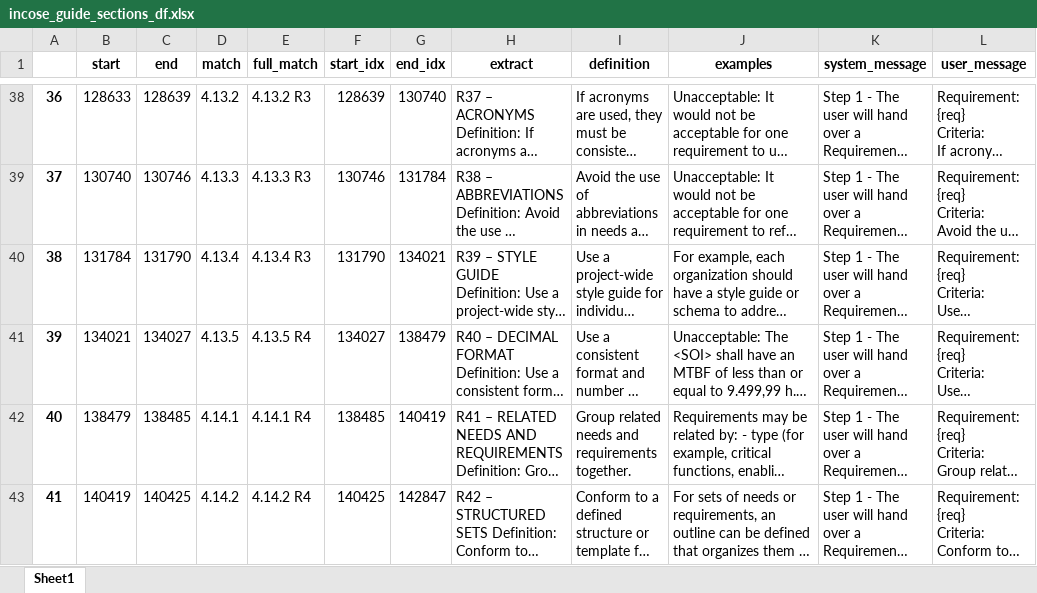
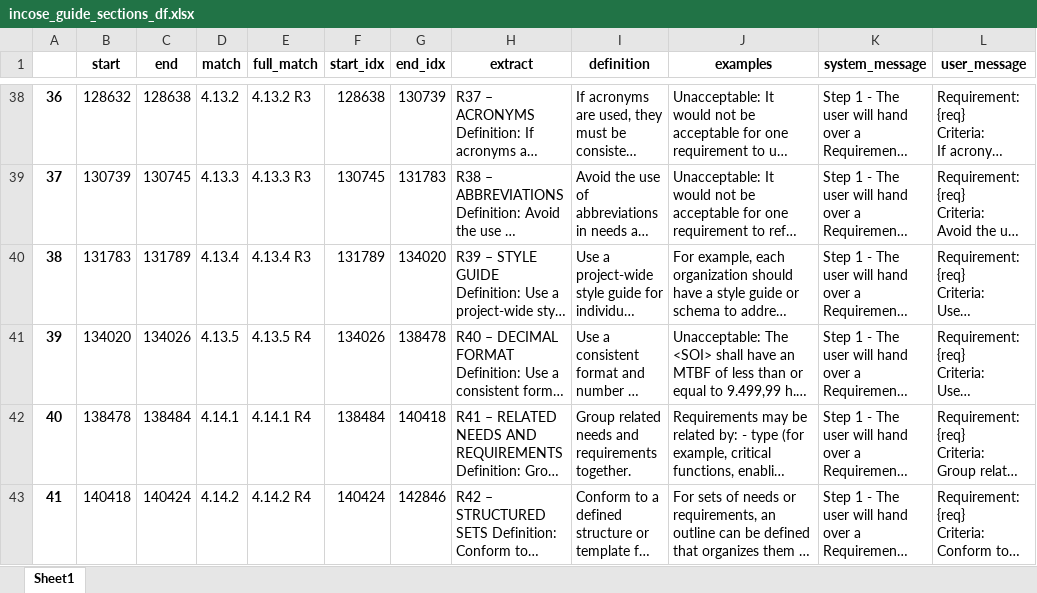
Before and after one commit to dsobczynski88/aiswre, an Excel workbook: src/data/incose_guide_sections_df.xlsx, sheet Sheet1, drawn as a sheet; only a part is shown, gaps mark what is left out; long unchanged cells end in …; values as stored, in another font and other column widths than the file's, no borders; the diff covers the shown part only; the diff names each change by its address in the sheet, - before the commit and + after, or states it on an @@ line.

```diff
--- a/src/data/incose_guide_sections_df.xlsx (sheet Sheet1)
+++ b/src/data/incose_guide_sections_df.xlsx (sheet Sheet1)
-B38 (start): 128633
+B38 (start): 128632
-C38 (end): 128639
+C38 (end): 128638
-F38 (start_idx): 128639
+F38 (start_idx): 128638
-G38 (end_idx): 130740
+G38 (end_idx): 130739
-B39 (start): 130740
+B39 (start): 130739
-C39 (end): 130746
+C39 (end): 130745
-F39 (start_idx): 130746
+F39 (start_idx): 130745
-G39 (end_idx): 131784
+G39 (end_idx): 131783
-B40 (start): 131784
+B40 (start): 131783
-C40 (end): 131790
+C40 (end): 131789
-F40 (start_idx): 131790
+F40 (start_idx): 131789
-G40 (end_idx): 134021
+G40 (end_idx): 134020
-B41 (start): 134021
+B41 (start): 134020
-C41 (end): 134027
+C41 (end): 134026
-F41 (start_idx): 134027
+F41 (start_idx): 134026
-G41 (end_idx): 138479
+G41 (end_idx): 138478
-B42 (start): 138479
+B42 (start): 138478
-C42 (end): 138485
+C42 (end): 138484
-F42 (start_idx): 138485
+F42 (start_idx): 138484
-G42 (end_idx): 140419
+G42 (end_idx): 140418
-B43 (start): 140419
+B43 (start): 140418
-C43 (end): 140425
+C43 (end): 140424
-F43 (start_idx): 140425
+F43 (start_idx): 140424
-G43 (end_idx): 142847
+G43 (end_idx): 142846
```
Also changed, not shown: 64 edited cells elsewhere in this sheet, 7 other files.
